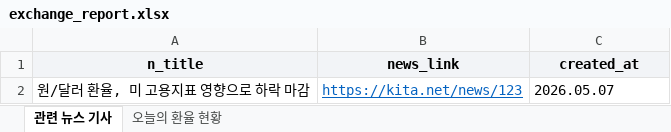
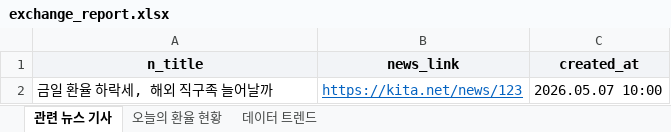
Before and after one commit to wlgjsjames/rookies32_infra_python_2, an Excel workbook: exchange_report.xlsx, sheet 관련 뉴스 기사, drawn as a sheet; values as stored, in another font and other column widths than the file's, no borders; the diff names each change by its address in the sheet, - before the commit and + after, or states it on an @@ line.

```diff
--- a/exchange_report.xlsx (sheet 관련 뉴스 기사)
+++ b/exchange_report.xlsx (sheet 관련 뉴스 기사)
+sheet tab: 데이터 트렌드
-A2 (n_title): 원/달러 환율, 미 고용지표 영향으로 하락 마감
+A2 (n_title): 금일 환율 하락세, 해외 직구족 늘어날까
-C2 (created_at): 2026.05.07
+C2 (created_at): 2026.05.07 10:00
```
Also changed, not shown: sheet 오늘의 환율 현황, charts or pictures, 1 other file.
